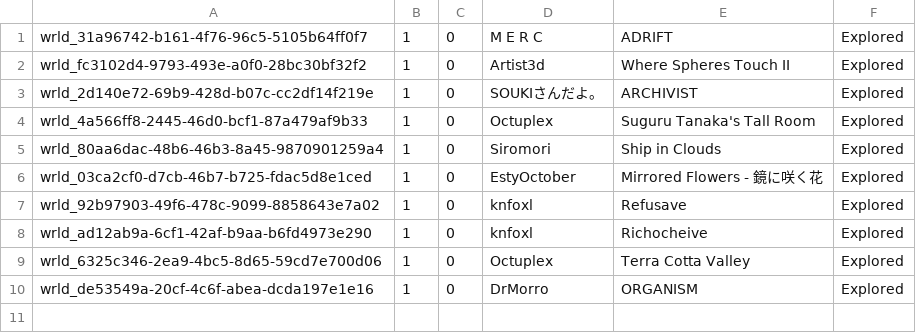
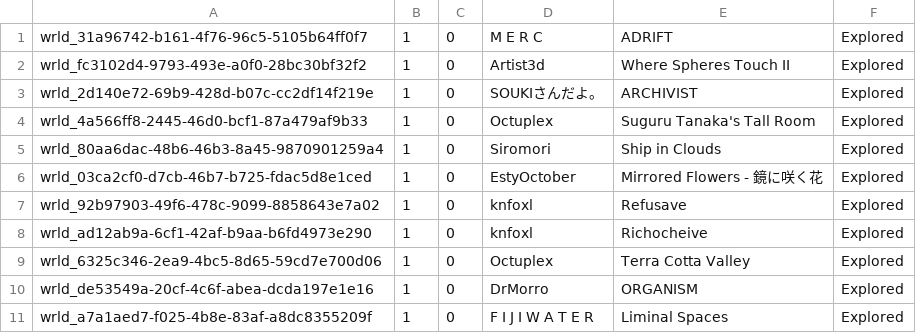
Before and after one commit to Twila27/twila27.github.io, a TSV file: vr/portals/tour/surreal_abstract.tsv, drawn as a sheet.

Commit message:
Update surreal_abstract.tsv

```diff
--- a/vr/portals/tour/surreal_abstract.tsv
+++ b/vr/portals/tour/surreal_abstract.tsv
@@ -10 +10,2 @@ wrld_6325c346-2ea9-4bc5-8d65-59cd7e700d06	1	0	Octuplex	Terra Cotta Valley	Explor
 wrld_de53549a-20cf-4c6f-abea-dcda197e1e16	1	0	DrMorro	ORGANISM	Explored
+wrld_a7a1aed7-f025-4b8e-83af-a8dc8355209f	1	0	F I J I W A T E R	Liminal Spaces	Explored
```
